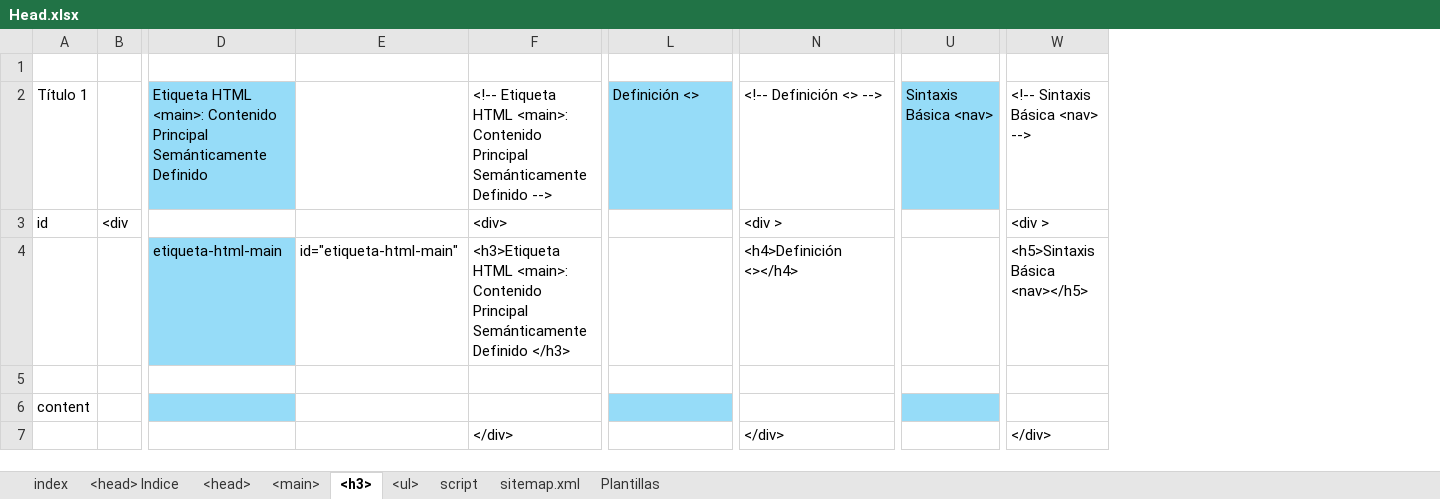
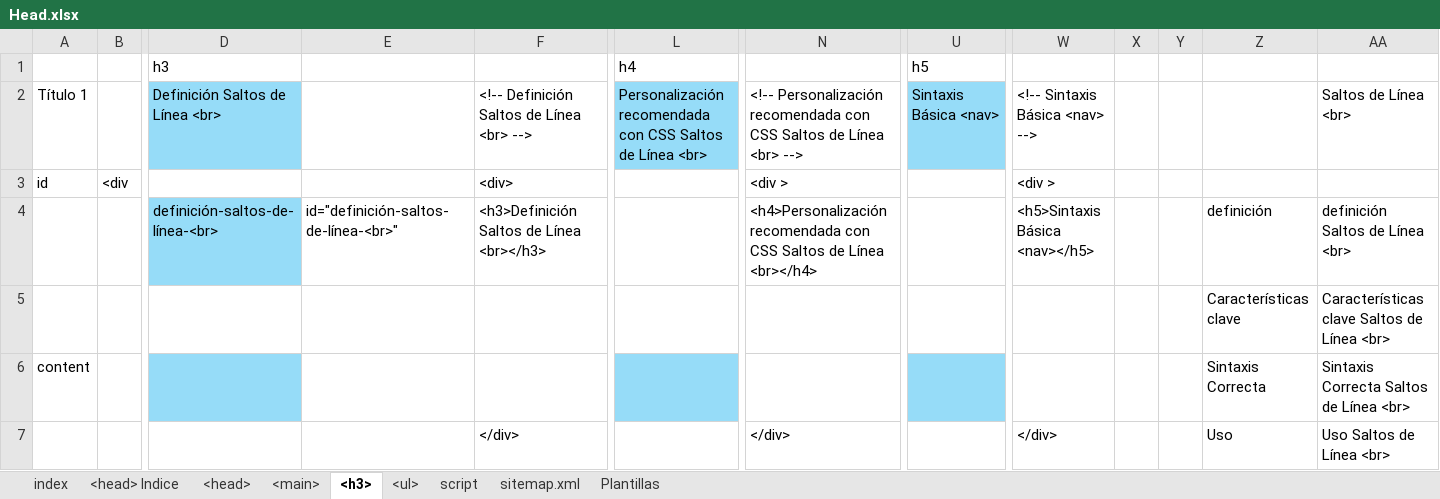
Before and after one commit to eduardoherreraf/PlantillaMiPagina, an Excel workbook: src/Head.xlsx, sheet <h3>, drawn as a sheet; only a part is shown, gaps mark what is left out; values as stored, in another font and other column widths than the file's, no borders; conditional formats not drawn; removed rows and columns are numbered as before the commit, all else as after; rows hold the shown columns only; the diff covers the shown part only; the diff names each change by its address in the sheet, - before the commit and + after, or states it on an @@ line.

Commit message:
Add: html-06_Etiquetas_de_texto.html

```diff
--- a/src/Head.xlsx (sheet <h3>)
+++ b/src/Head.xlsx (sheet <h3>)
-column D, row 2: Etiqueta HTML <main>: Contenido Principal Semánticamente Definido
+column D, rows 1-2: h3 | Definición Saltos de Línea <br>
+column X, empty
+column Y, empty
+column Z, rows 5-7: Características clave | Sintaxis Correcta | Uso
+column AA, row 2: Saltos de Línea <br>; rows 5-7: Características clave Saltos de Línea <br> | Sintaxis Correcta Saltos de Línea <br> | Uso Saltos de Línea <br>
-row 1: (empty)
+row 1:  |  | h3 |  |  | h4 |  | h5
-F2: <!-- Etiqueta HTML <main>: Contenido Principal Semánticamente Definido -->
+F2: <!-- Definición Saltos de Línea <br> -->
-L2: Definición <>
+L2: Personalización recomendada con CSS Saltos de Línea <br>
-N2: <!-- Definición <> -->
+N2: <!-- Personalización recomendada con CSS Saltos de Línea <br> -->
-row 4:  |  | etiqueta-html-main | id="etiqueta-html-main" | <h3>Etiqueta HTML <main>: Contenido Principal Semánticamente Definido </h3> |  | <h4>Definición <></h4> |  | <h5>Sintaxis Básica <nav></h5>
+row 4:  |  | definición-saltos-de-línea-<br> | id="definición-saltos-de-línea-<br>" | <h3>Definición Saltos de Línea <br></h3> |  | <h4>Personalización recomendada con CSS Saltos de Línea <br></h4> |  | <h5>Sintaxis Básica <nav></h5> |  |  | definición | definición Saltos de Línea <br>
-row 5: (empty)
+row 5:  |  |  |  |  |  |  |  |  |  |  | Características clave | Características clave Saltos de Línea <br>
```
Also changed, not shown: 2 added rows, 2 removed rows and 52 edited cells elsewhere in this sheet, sheet <main>, sheet sitemap.xml, sheet <ul>, sheet <head>, formulas that keep their value, hidden cells, src/indice html.xlsx, 7 other files.
